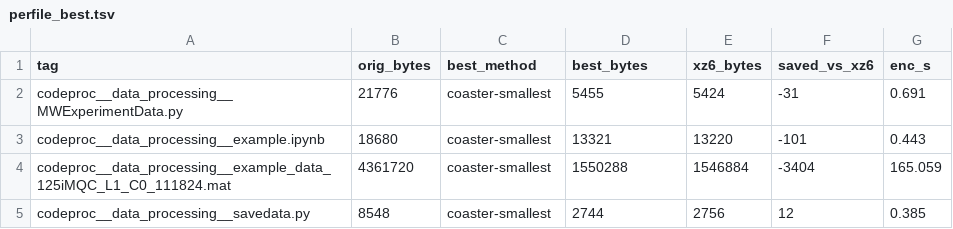
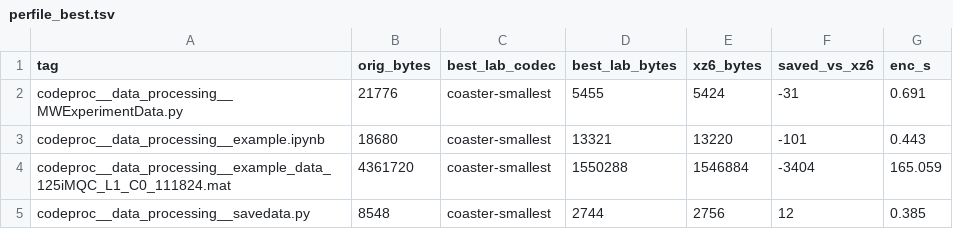
Before and after one commit to ceedot-rock/penn-nv-lossless, a TSV file: results/perfile_best.tsv, drawn as a sheet; only a part is shown.

Commit message:
honesty pass: 684->673 verified roundtrips (11 PCCX refuses excluded), rename per-file winner columns to best_lab_codec/best_lab_bytes, note TNSSRC-dev byte-identity with PCC

```diff
--- a/results/perfile_best.tsv
+++ b/results/perfile_best.tsv
@@ -1,2 +1,2 @@
-tag	orig_bytes	best_method	best_bytes	xz6_bytes	saved_vs_xz6	enc_s
+tag	orig_bytes	best_lab_codec	best_lab_bytes	xz6_bytes	saved_vs_xz6	enc_s
 codeproc__data_processing__MWExperimentData.py	21776	coaster-smallest	5455	5424	-31	0.691
```
Also changed, not shown: 1 other file.
